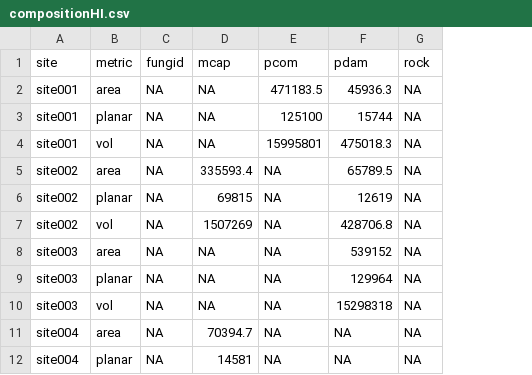
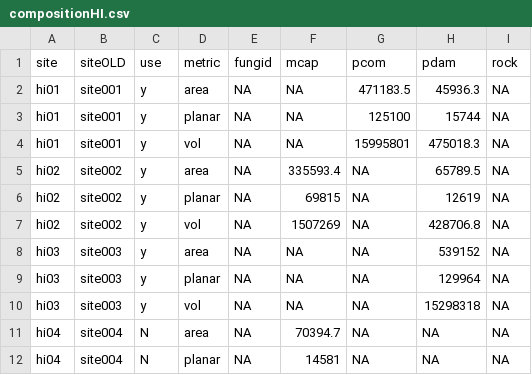
Before and after one commit to mikemcwilliam/metabolism3D, a CSV file: data/probe_data/compositionHI.csv, drawn as a sheet; only a part is shown; addresses are those after the commit; the diff names each change by its address in the sheet, - before the commit and + after, or states it on an @@ line.

```diff
--- a/data/probe_data/compositionHI.csv
+++ b/data/probe_data/compositionHI.csv
+column A (site), rows 2-12: hi01 | hi01 | hi01 | hi02 | hi02 | hi02 | hi03 | hi03 | hi03 | hi04 | hi04
+column C (use), rows 2-12: y | y | y | y | y | y | y | y | y | N | N
-B1: site
+B1: siteOLD
```
Also changed, not shown: data/data.csv, data/probe_data/chambers_gbr.csv, 33 other files.
